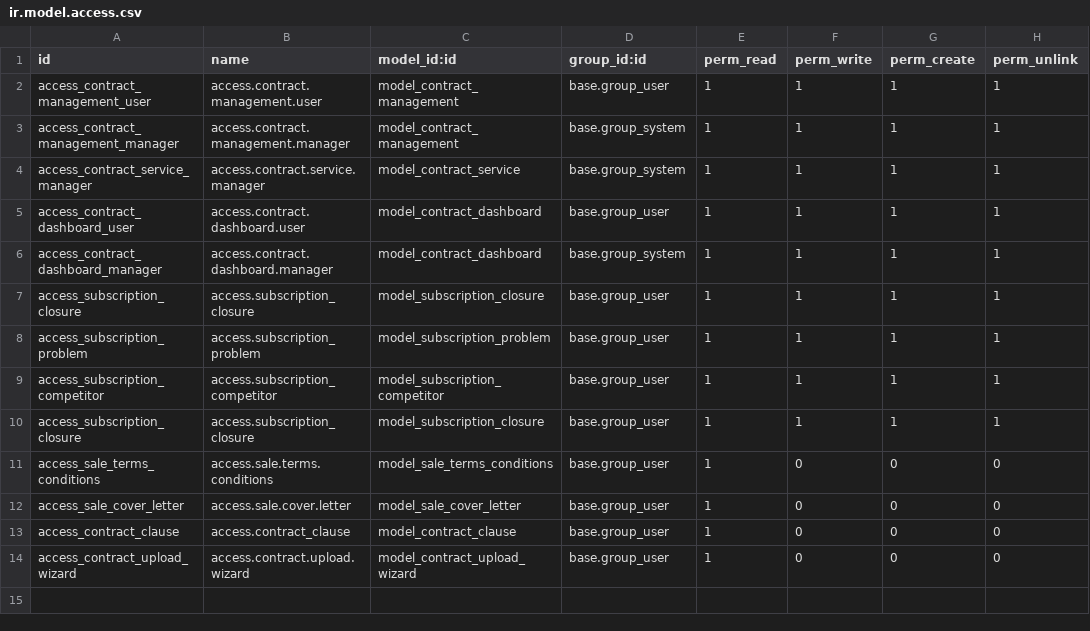
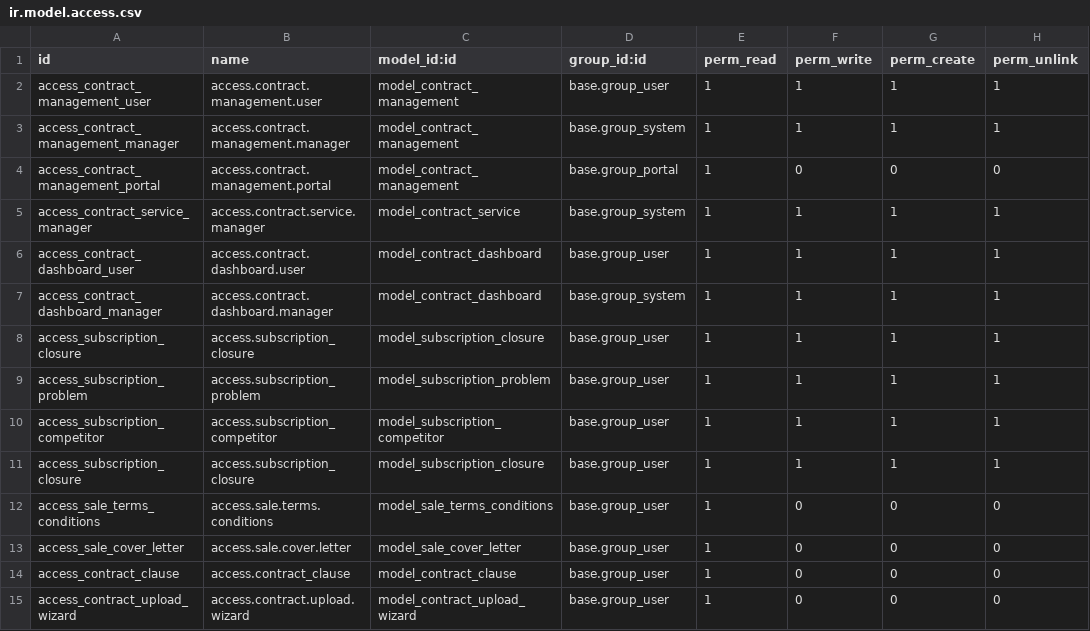
Before and after one commit to redeslitorales/contract_management, a CSV file: security/ir.model.access.csv, drawn as a sheet; the diff names each change by its address in the sheet, - before the commit and + after, or states it on an @@ line.

```diff
--- a/security/ir.model.access.csv
+++ b/security/ir.model.access.csv
+row 4: access_contract_management_portal | access.contract.management.portal | model_contract_management | base.group_portal | 1 | 0 | 0 | 0
```
Also changed, not shown: 6 other files.
